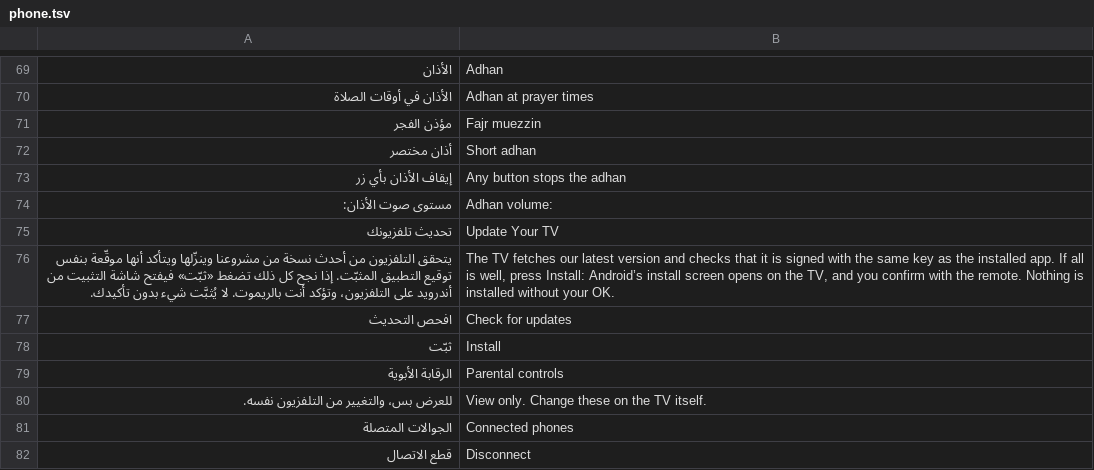
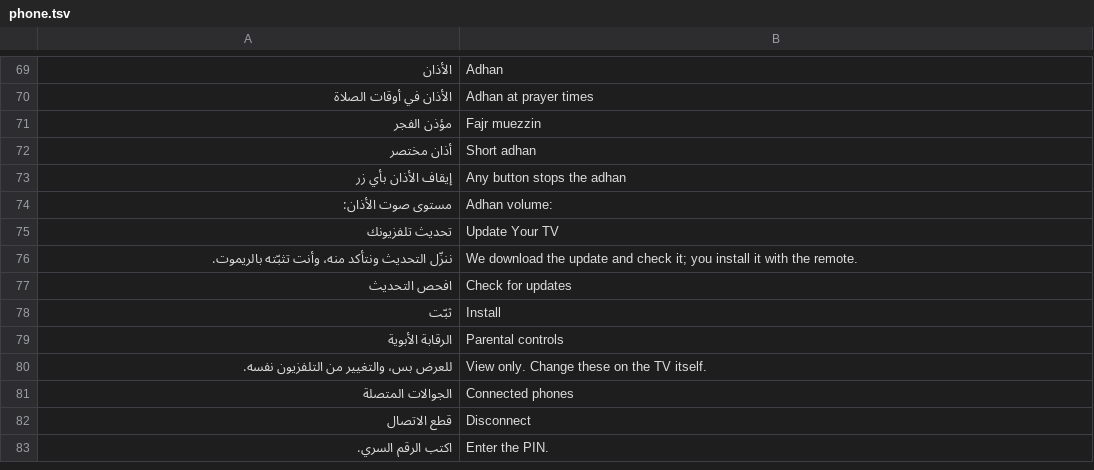
Before and after one commit to tshi-dev/UrTV, a TSV file: i18n/en/phone.tsv, drawn as a sheet; only a part is shown, gaps mark what is left out; the shorter side is filled out with more unchanged rows.

Commit message:
Phone page: its numbers in Arabic-Indic digits as on the TV (the owner, P7), the update card in one line (P2)
What is typed (the login code, the PIN, any field) and anything marked data-latin keeps its digits; the English page is unchanged. The
page stays under its 64 KB.

```diff
--- a/i18n/en/phone.tsv
+++ b/i18n/en/phone.tsv
@@ -75,3 +75,3 @@
 تحديث تلفزيونك	Update Your TV
-يتحقق التلفزيون من أحدث نسخة من مشروعنا وينزّلها ويتأكد أنها موقّعة بنفس توقيع التطبيق المثبّت. إذا نجح كل ذلك تضغط «ثبّت» فيفتح شاشة التثبيت من أندرويد على التلفزيون، وتؤكد أنت بالريموت. لا يُثبَّت شيء بدون تأكيدك.	The TV fetches our latest version and checks that it is signed with the same key as the installed app. If all is well, press Install: Android’s install screen opens on the TV, and you confirm with the remote. Nothing is installed without your OK.
+ننزّل التحديث ونتأكد منه، وأنت تثبّته بالريموت.	We download the update and check it; you install it with the remote.
 افحص التحديث	Check for updates
```
Also changed, not shown: 4 other files.
